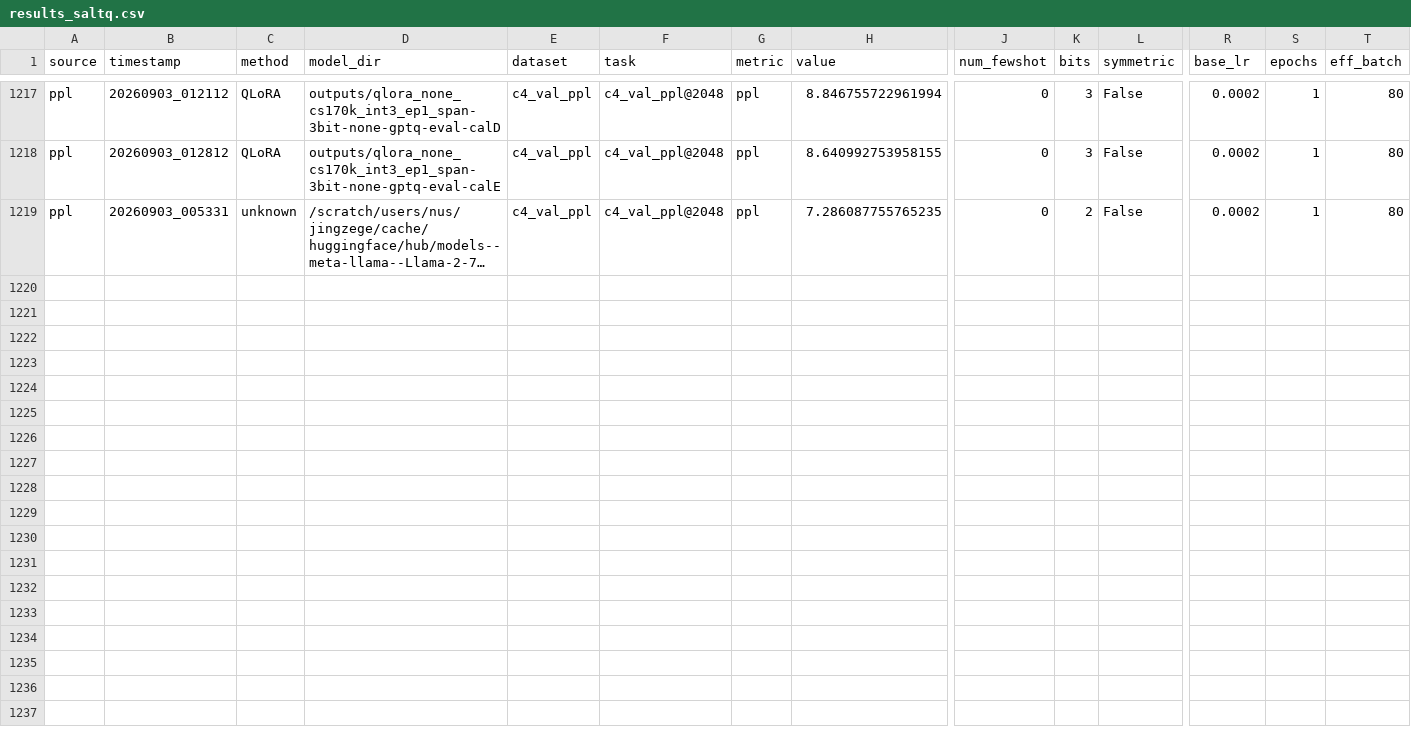
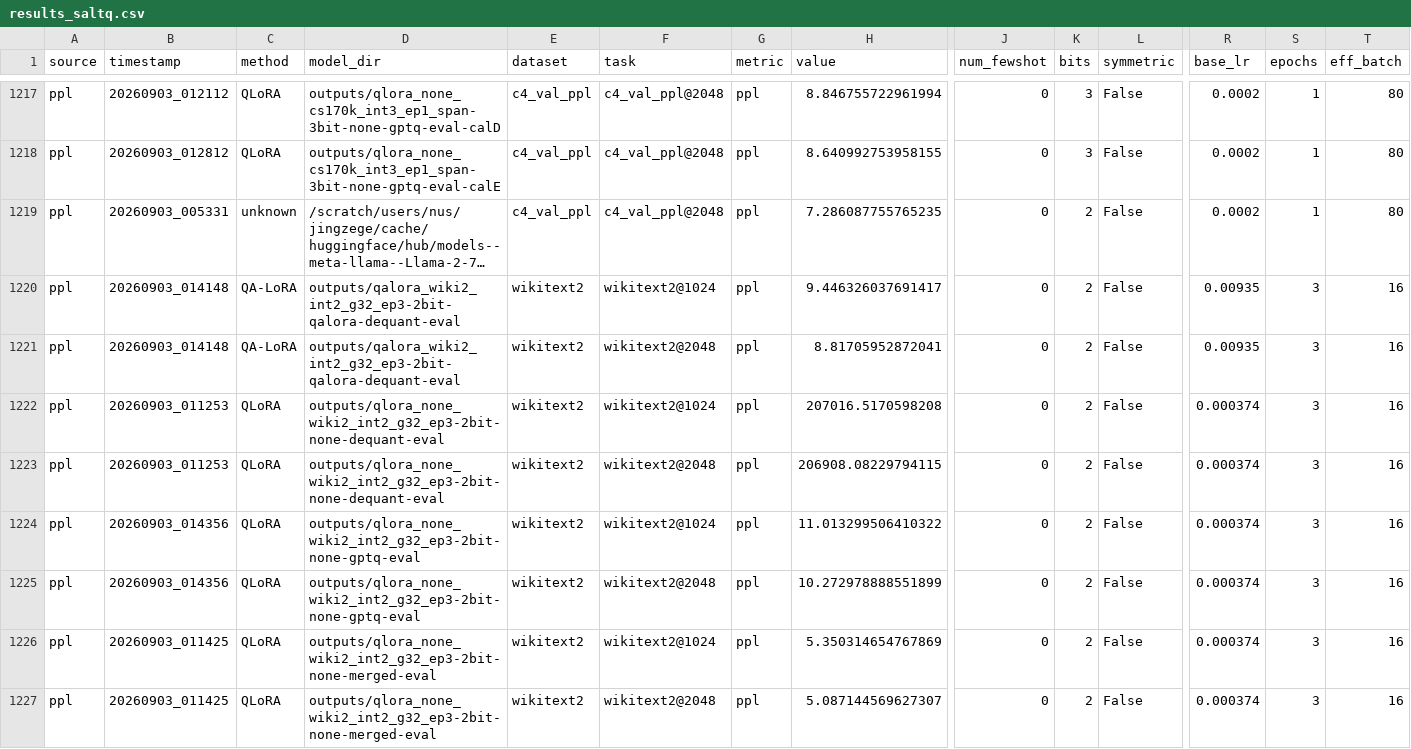
Before and after one commit to gejingze0131/SQAT, a CSV file: results_saltq.csv, drawn as a sheet; only a part is shown, gaps mark what is left out; long unchanged cells end in …; rows hold the shown columns only; the diff names each change by its address in the sheet, - before the commit and + after, or states it on an @@ line.

```diff
--- a/results_saltq.csv
+++ b/results_saltq.csv
+row 1220: ppl | 20260903_014148 | QA-LoRA | outputs/qalora_wiki2_int2_g32_ep3-2bit-qalora-dequant-eval | wikitext2 | wikitext2@1024 | ppl | 9.446326037691417 | 0 | 2 | False | 0.00935 | 3 | 16
+row 1221: ppl | 20260903_014148 | QA-LoRA | outputs/qalora_wiki2_int2_g32_ep3-2bit-qalora-dequant-eval | wikitext2 | wikitext2@2048 | ppl | 8.81705952872041 | 0 | 2 | False | 0.00935 | 3 | 16
+row 1222: ppl | 20260903_011253 | QLoRA | outputs/qlora_none_wiki2_int2_g32_ep3-2bit-none-dequant-eval | wikitext2 | wikitext2@1024 | ppl | 207016.5170598208 | 0 | 2 | False | 0.000374 | 3 | 16
+row 1223: ppl | 20260903_011253 | QLoRA | outputs/qlora_none_wiki2_int2_g32_ep3-2bit-none-dequant-eval | wikitext2 | wikitext2@2048 | ppl | 206908.08229794115 | 0 | 2 | False | 0.000374 | 3 | 16
+row 1224: ppl | 20260903_014356 | QLoRA | outputs/qlora_none_wiki2_int2_g32_ep3-2bit-none-gptq-eval | wikitext2 | wikitext2@1024 | ppl | 11.013299506410322 | 0 | 2 | False | 0.000374 | 3 | 16
+row 1225: ppl | 20260903_014356 | QLoRA | outputs/qlora_none_wiki2_int2_g32_ep3-2bit-none-gptq-eval | wikitext2 | wikitext2@2048 | ppl | 10.272978888551899 | 0 | 2 | False | 0.000374 | 3 | 16
+row 1226: ppl | 20260903_011425 | QLoRA | outputs/qlora_none_wiki2_int2_g32_ep3-2bit-none-merged-eval | wikitext2 | wikitext2@1024 | ppl | 5.350314654767869 | 0 | 2 | False | 0.000374 | 3 | 16
+row 1227: ppl | 20260903_011425 | QLoRA | outputs/qlora_none_wiki2_int2_g32_ep3-2bit-none-merged-eval | wikitext2 | wikitext2@2048 | ppl | 5.087144569627307 | 0 | 2 | False | 0.000374 | 3 | 16
```
Also changed, not shown: 3 other files.
